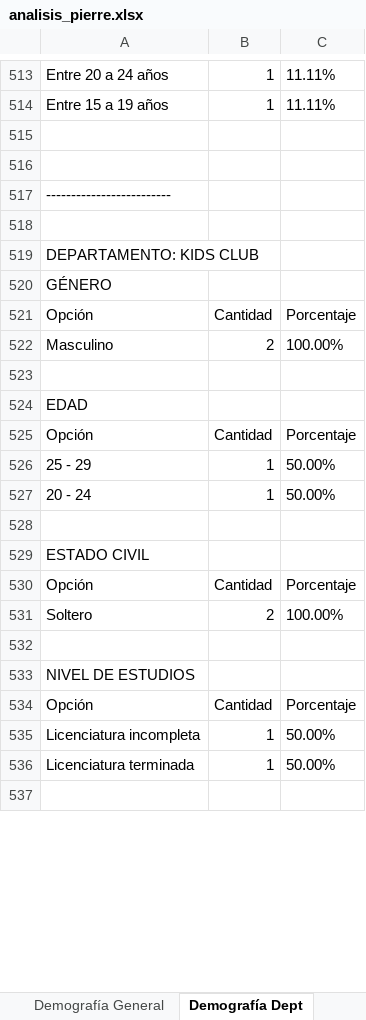
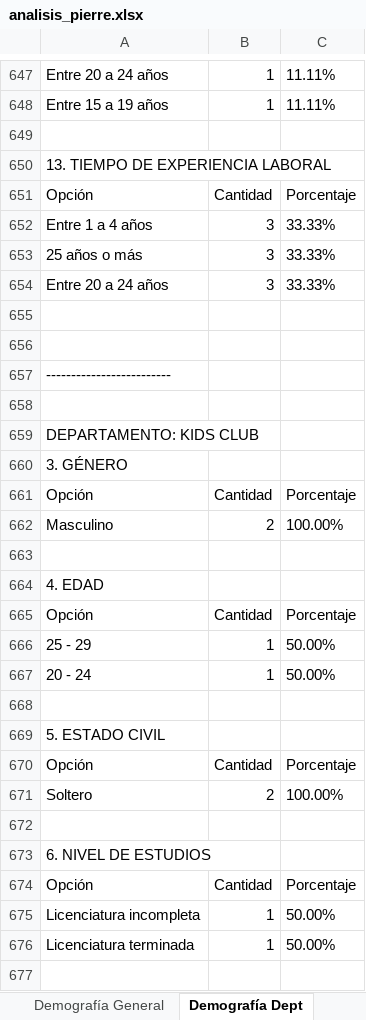
Before and after one commit to ivanmelo47/reporte_encuestas, an Excel workbook: analisis/analisis_pierre.xlsx, sheet Demografía Dept, drawn as a sheet; only a part is shown, gaps mark what is left out; values as stored, in another font and other column widths than the file's, no borders; addresses are those after the commit; the diff covers the shown part only; the diff names each change by its address in the sheet, - before the commit and + after, or states it on an @@ line.

```diff
--- a/analisis/analisis_pierre.xlsx (sheet Demografía Dept)
+++ b/analisis/analisis_pierre.xlsx (sheet Demografía Dept)
+row 650: 13. TIEMPO DE EXPERIENCIA LABORAL
+row 651: Opción | Cantidad | Porcentaje
+row 652: Entre 1 a 4 años | 3 | 33.33%
+row 653: 25 años o más | 3 | 33.33%
+row 654: Entre 20 a 24 años | 3 | 33.33%
+row 655: (empty)
-A660: GÉNERO
+A660: 3. GÉNERO
-A664: EDAD
+A664: 4. EDAD
-A669: ESTADO CIVIL
+A669: 5. ESTADO CIVIL
-A673: NIVEL DE ESTUDIOS
+A673: 6. NIVEL DE ESTUDIOS
```
Also changed, not shown: 235 added rows and 134 edited cells elsewhere in this sheet, sheet Demografía General, analisis/analisis_palacio.xlsx, analisis/analisis_princess_arena_gnp_seguros.xlsx, 6 other files.
